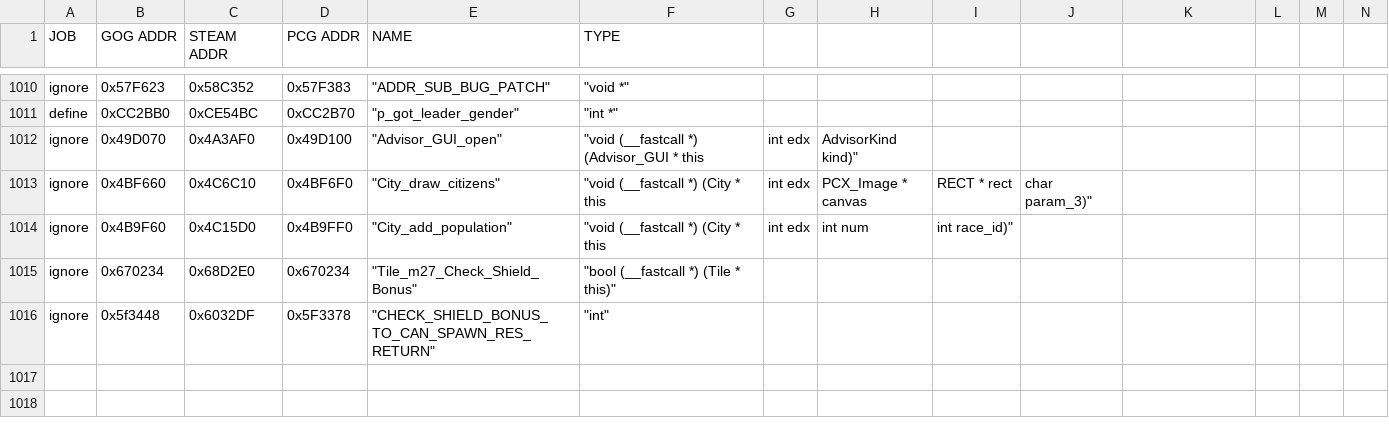
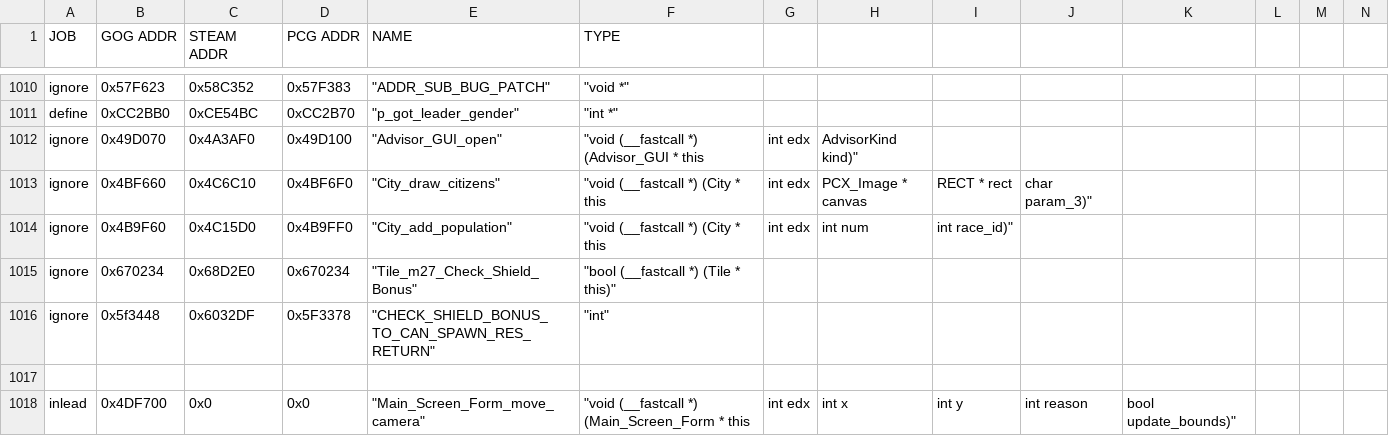
Before and after one commit to instafluff0/C3X_Districts, a CSV file: civ_prog_objects.csv, drawn as a sheet; only a part is shown, gaps mark what is left out; rows hold the shown columns only; the diff names each change by its address in the sheet, - before the commit and + after, or states it on an @@ line.

```diff
--- a/civ_prog_objects.csv
+++ b/civ_prog_objects.csv
+row 1017: (empty)
+row 1018: inlead | 0x4DF700 | 0x0 | 0x0 | "Main_Screen_Form_move_camera" | "void (__fastcall *) (Main_Screen_Form * this | int edx | int x | int y | int reason | bool update_bounds)"
```
Also changed, not shown: 14 other files.
